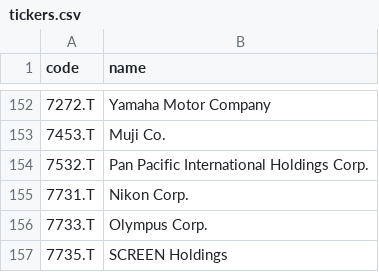
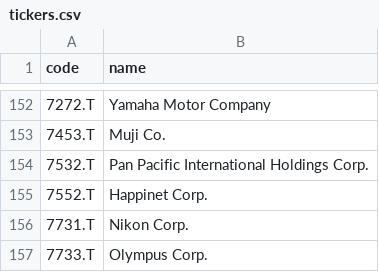
Before and after one commit to 3amekopa58-bot/kabu-osusume-tool, a CSV file: tickers.csv, drawn as a sheet; only a part is shown, gaps mark what is left out; the shorter side is filled out with more unchanged rows.

```diff
--- a/tickers.csv
+++ b/tickers.csv
@@ -154,2 +154,3 @@
 7532.T,Pan Pacific International Holdings Corp.
+7552.T,Happinet Corp.
 7731.T,Nikon Corp.
```
